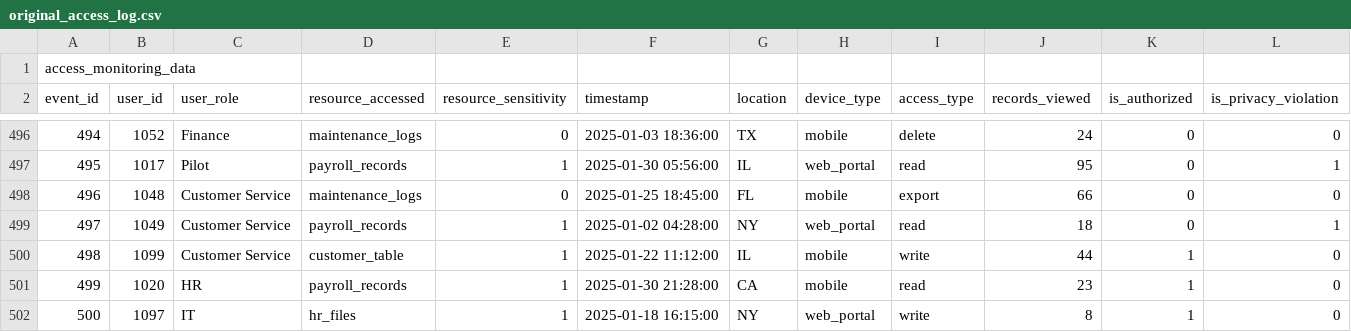
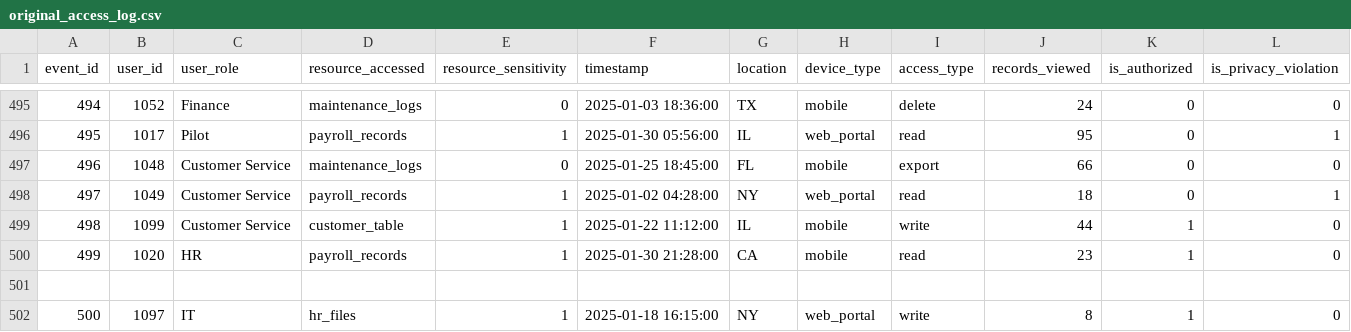
Before and after one commit to MdwadeL/Unauthorized-Access-Detection-of-Airlines-using-Machine-Learning, a CSV file: original_access_log.csv, drawn as a sheet; only a part is shown, gaps mark what is left out.

Commit message:
Update original_access_log.csv

```diff
--- a/original_access_log.csv
+++ b/original_access_log.csv
@@ -1,2 +1 @@
-access_monitoring_data
 event_id,user_id,user_role,resource_accessed,resource_sensitivity,timestamp,location,device_type,access_type,records_viewed,is_authorized,is_privacy_violation
@@ -501,2 +500,3 @@ event_id,user_id,user_role,resource_accessed,resource_sensitivity,timestamp,loca
 499,1020,HR,payroll_records,1,2025-01-30 21:28:00,CA,mobile,read,23,1,0
+
 500,1097,IT,hr_files,1,2025-01-18 16:15:00,NY,web_portal,write,8,1,0
```
